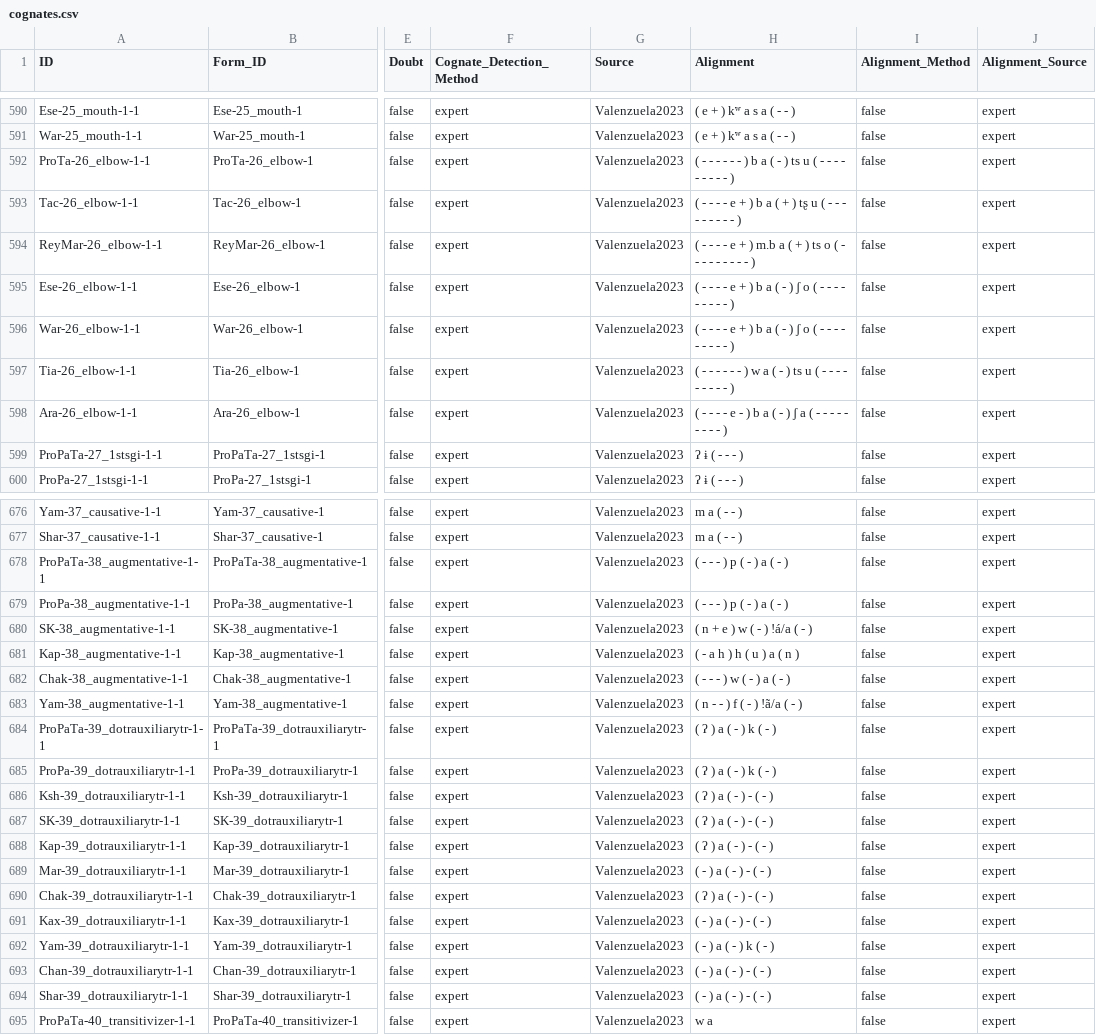
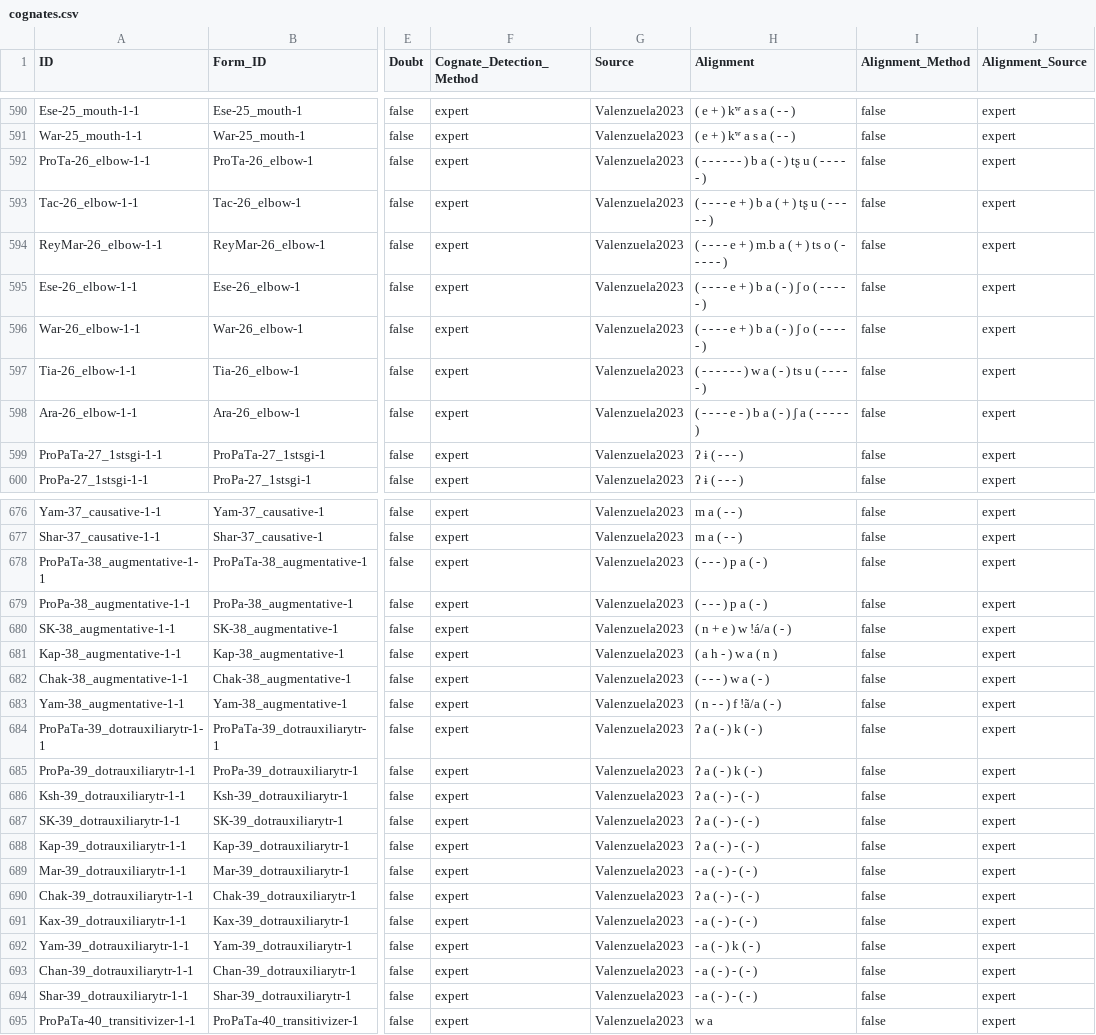
Before and after one commit to pano-takanan-history/valenzuelazariquieypanotakana, a CSV file: cldf/cognates.csv, drawn as a sheet; only a part is shown, gaps mark what is left out; the diff covers the shown part only; the diff names each change by its address in the sheet, - before the commit and + after, or states it on an @@ line.

```diff
--- a/cldf/cognates.csv
+++ b/cldf/cognates.csv
-H592 (Alignment): …a ( - ) ts u ( - - - - - - - -…
+H592 (Alignment): …a ( - ) tʂ u ( - - - -…
-H593 (Alignment): …- - - - - - - - )
+H593 (Alignment): …- - - - )
-H594 (Alignment): …- - - - - - - - )
+H594 (Alignment): …- - - - )
-H595:H596 (Alignment): …- - - - - - - - )
+H595:H596 (Alignment): …- - - - )
-H597 (Alignment): …- - - - - - - - )
+H597 (Alignment): …- - - - )
-H598 (Alignment): …- - - - - - - - )
+H598 (Alignment): …- - - - )
-H678:H679 (Alignment): ( - - - ) p ( - ) a ( - )
+H678:H679 (Alignment): ( - - - ) p a ( - )
-H680 (Alignment): ( n + e ) w ( - ) !á/a ( - )
+H680 (Alignment): ( n + e ) w !á/a ( - )
-H681 (Alignment): ( - a h ) h ( u ) a ( n )
+H681 (Alignment): ( a h - ) w a ( n )
-H682 (Alignment): ( - - - ) w ( - ) a ( - )
+H682 (Alignment): ( - - - ) w a ( - )
-H683 (Alignment): ( n - - ) f ( - ) !ã/a ( - )
+H683 (Alignment): ( n - - ) f !ã/a ( - )
-H684:H685 (Alignment): ( ʔ ) a ( - ) k ( - )
+H684:H685 (Alignment): ʔ a ( - ) k ( - )
-H686:H688 (Alignment): ( ʔ ) a ( - ) - ( - )
+H686:H688 (Alignment): ʔ a ( - ) - ( - )
-H689 (Alignment): ( - ) a ( - ) - ( - )
+H689 (Alignment): - a ( - ) - ( - )
-H690 (Alignment): ( ʔ ) a ( - ) - ( - )
+H690 (Alignment): ʔ a ( - ) - ( - )
-H691 (Alignment): ( - ) a ( - ) - ( - )
+H691 (Alignment): - a ( - ) - ( - )
-H692 (Alignment): ( - ) a ( - ) k ( - )
+H692 (Alignment): - a ( - ) k ( - )
-H693:H694 (Alignment): ( - ) a ( - ) - ( - )
+H693:H694 (Alignment): - a ( - ) - ( - )
```
Also changed, not shown: 82 edited cells elsewhere in this file, 13 other files.
